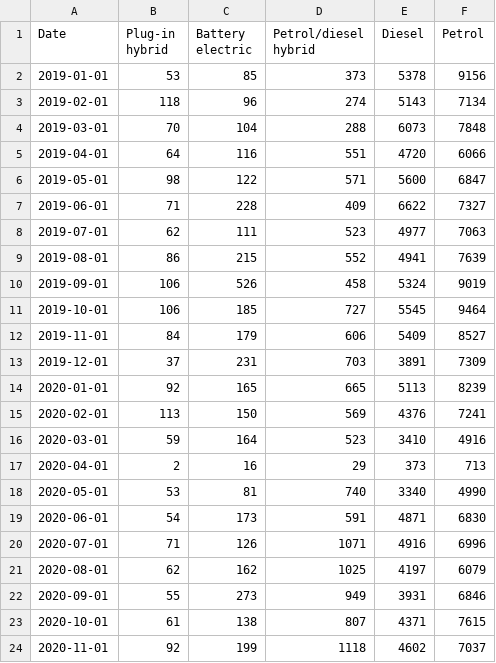
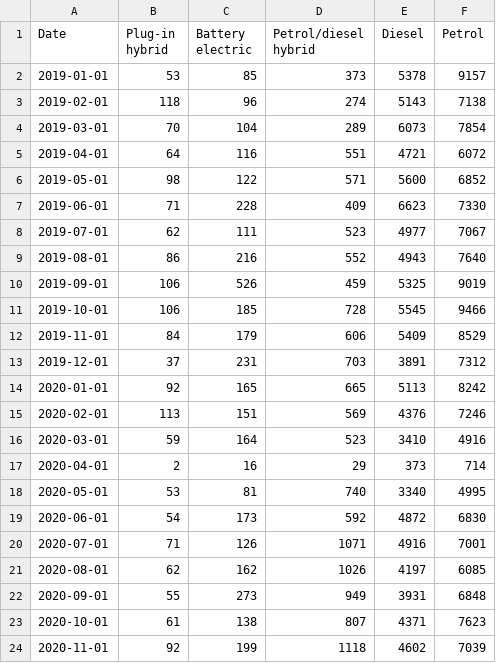
Before and after one commit to marcdaalder/motorshare, a CSV file: streamgraph.csv, drawn as a sheet; only a part is shown; the diff covers the shown part only.

```diff
--- a/streamgraph.csv
+++ b/streamgraph.csv
@@ -1,24 +1,24 @@
 Date,Plug-in hybrid,Battery electric,Petrol/diesel hybrid,Diesel,Petrol
-2019-01-01,53,85,373,5378,9156
-2019-02-01,118,96,274,5143,7134
-2019-03-01,70,104,288,6073,7848
-2019-04-01,64,116,551,4720,6066
-2019-05-01,98,122,571,5600,6847
-2019-06-01,71,228,409,6622,7327
-2019-07-01,62,111,523,4977,7063
-2019-08-01,86,215,552,4941,7639
-2019-09-01,106,526,458,5324,9019
-2019-10-01,106,185,727,5545,9464
-2019-11-01,84,179,606,5409,8527
-2019-12-01,37,231,703,3891,7309
-2020-01-01,92,165,665,5113,8239
-2020-02-01,113,150,569,4376,7241
+2019-01-01,53,85,373,5378,9157
+2019-02-01,118,96,274,5143,7138
+2019-03-01,70,104,289,6073,7854
+2019-04-01,64,116,551,4721,6072
+2019-05-01,98,122,571,5600,6852
+2019-06-01,71,228,409,6623,7330
+2019-07-01,62,111,523,4977,7067
+2019-08-01,86,216,552,4943,7640
+2019-09-01,106,526,459,5325,9019
+2019-10-01,106,185,728,5545,9466
+2019-11-01,84,179,606,5409,8529
+2019-12-01,37,231,703,3891,7312
+2020-01-01,92,165,665,5113,8242
+2020-02-01,113,151,569,4376,7246
 2020-03-01,59,164,523,3410,4916
-2020-04-01,2,16,29,373,713
-2020-05-01,53,81,740,3340,4990
-2020-06-01,54,173,591,4871,6830
-2020-07-01,71,126,1071,4916,6996
-2020-08-01,62,162,1025,4197,6079
-2020-09-01,55,273,949,3931,6846
-2020-10-01,61,138,807,4371,7615
-2020-11-01,92,199,1118,4602,7037
+2020-04-01,2,16,29,373,714
+2020-05-01,53,81,740,3340,4995
+2020-06-01,54,173,592,4872,6830
+2020-07-01,71,126,1071,4916,7001
+2020-08-01,62,162,1026,4197,6085
+2020-09-01,55,273,949,3931,6848
+2020-10-01,61,138,807,4371,7623
+2020-11-01,92,199,1118,4602,7039
```
Also changed, not shown: 2 added rows and 64 edited cells elsewhere in this file, counterfactual.csv, mshare.csv, 2 other files.
